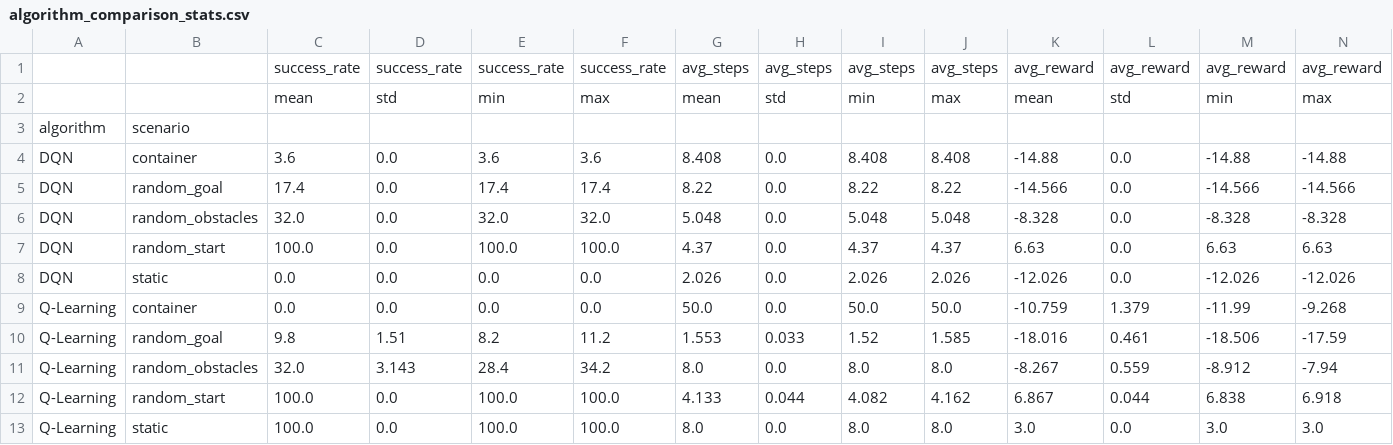
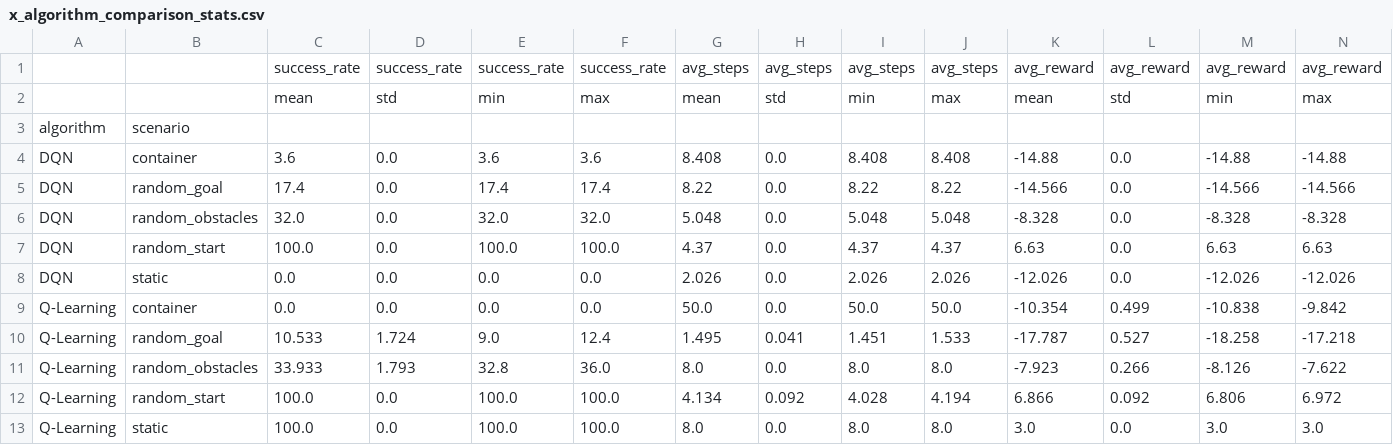
Before and after one commit to Ul012/FOM-rl-shipnav-ql-dqn, a CSV file: src/comparison/exports/x_algorithm_comparison_stats.csv (was src/comparison/exports/algorithm_comparison_stats.csv), drawn as a sheet.

Commit message:
Visualisierungen compare_algorithms auf drei verschiedene Versionen (ein eigener Script je Version) auftegeilt

```diff
--- a/src/comparison/exports/algorithm_comparison_stats.csv
+++ b/src/comparison/exports/x_algorithm_comparison_stats.csv
@@ -8,6 +8,6 @@ DQN,random_start,100.0,0.0,100.0,100.0,4.37,0.0,4.37,4.37,6.63,0.0,6.63,6.63
 DQN,static,0.0,0.0,0.0,0.0,2.026,0.0,2.026,2.026,-12.026,0.0,-12.026,-12.026
-Q-Learning,container,0.0,0.0,0.0,0.0,50.0,0.0,50.0,50.0,-10.759,1.379,-11.99,-9.268
-Q-Learning,random_goal,9.8,1.51,8.2,11.2,1.553,0.033,1.52,1.585,-18.016,0.461,-18.506,-17.59
-Q-Learning,random_obstacles,32.0,3.143,28.4,34.2,8.0,0.0,8.0,8.0,-8.267,0.559,-8.912,-7.94
-Q-Learning,random_start,100.0,0.0,100.0,100.0,4.133,0.044,4.082,4.162,6.867,0.044,6.838,6.918
+Q-Learning,container,0.0,0.0,0.0,0.0,50.0,0.0,50.0,50.0,-10.354,0.499,-10.838,-9.842
+Q-Learning,random_goal,10.533,1.724,9.0,12.4,1.495,0.041,1.451,1.533,-17.787,0.527,-18.258,-17.218
+Q-Learning,random_obstacles,33.933,1.793,32.8,36.0,8.0,0.0,8.0,8.0,-7.923,0.266,-8.126,-7.622
+Q-Learning,random_start,100.0,0.0,100.0,100.0,4.134,0.092,4.028,4.194,6.866,0.092,6.806,6.972
 Q-Learning,static,100.0,0.0,100.0,100.0,8.0,0.0,8.0,8.0,3.0,0.0,3.0,3.0
```
Also changed, not shown: 20 other files.
